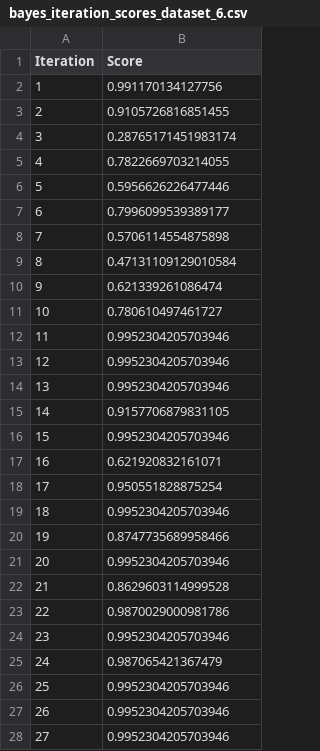
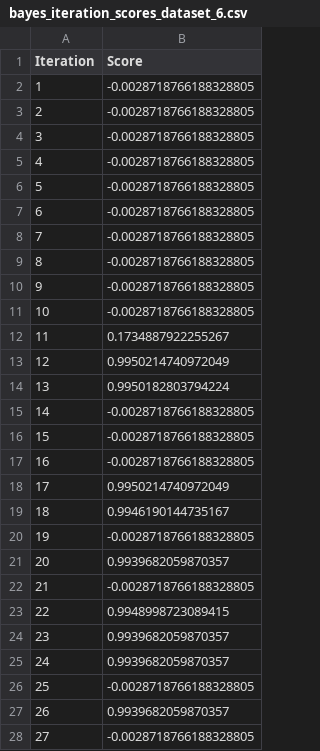
Before and after one commit to CJ4n/AutoML_HM1, a CSV file: output_data/elasticnet/bayes_iteration_scores_dataset_6.csv, drawn as a sheet; only a part is shown; the diff covers the shown part only.

```diff
--- a/output_data/elasticnet/bayes_iteration_scores_dataset_6.csv
+++ b/output_data/elasticnet/bayes_iteration_scores_dataset_6.csv
@@ -1,28 +1,28 @@
 Iteration,Score
-1,0.991170134127756
-2,0.9105726816851455
-3,0.28765171451983174
-4,0.7822669703214055
-5,0.5956626226477446
-6,0.7996099539389177
-7,0.5706114554875898
-8,0.47131109129010584
-9,0.621339261086474
-10,0.780610497461727
-11,0.9952304205703946
-12,0.9952304205703946
-13,0.9952304205703946
-14,0.9157706879831105
-15,0.9952304205703946
-16,0.621920832161071
-17,0.950551828875254
-18,0.9952304205703946
-19,0.8747735689958466
-20,0.9952304205703946
-21,0.8629603114999528
-22,0.9870029000981786
-23,0.9952304205703946
-24,0.987065421367479
-25,0.9952304205703946
-26,0.9952304205703946
-27,0.9952304205703946
+1,-0.0028718766188328805
+2,-0.0028718766188328805
+3,-0.0028718766188328805
+4,-0.0028718766188328805
+5,-0.0028718766188328805
+6,-0.0028718766188328805
+7,-0.0028718766188328805
+8,-0.0028718766188328805
+9,-0.0028718766188328805
+10,-0.0028718766188328805
+11,0.1734887922255267
+12,0.9950214740972049
+13,0.9950182803794224
+14,-0.0028718766188328805
+15,-0.0028718766188328805
+16,-0.0028718766188328805
+17,0.9950214740972049
+18,0.9946190144735167
+19,-0.0028718766188328805
+20,0.9939682059870357
+21,-0.0028718766188328805
+22,0.9948998723089415
+23,0.9939682059870357
+24,0.9939682059870357
+25,-0.0028718766188328805
+26,0.9939682059870357
+27,-0.0028718766188328805
```
Also changed, not shown: 23 edited cells elsewhere in this file, output_data/elasticnet/bayes_iteration_scores_dataset_4.csv, 15 other files.
